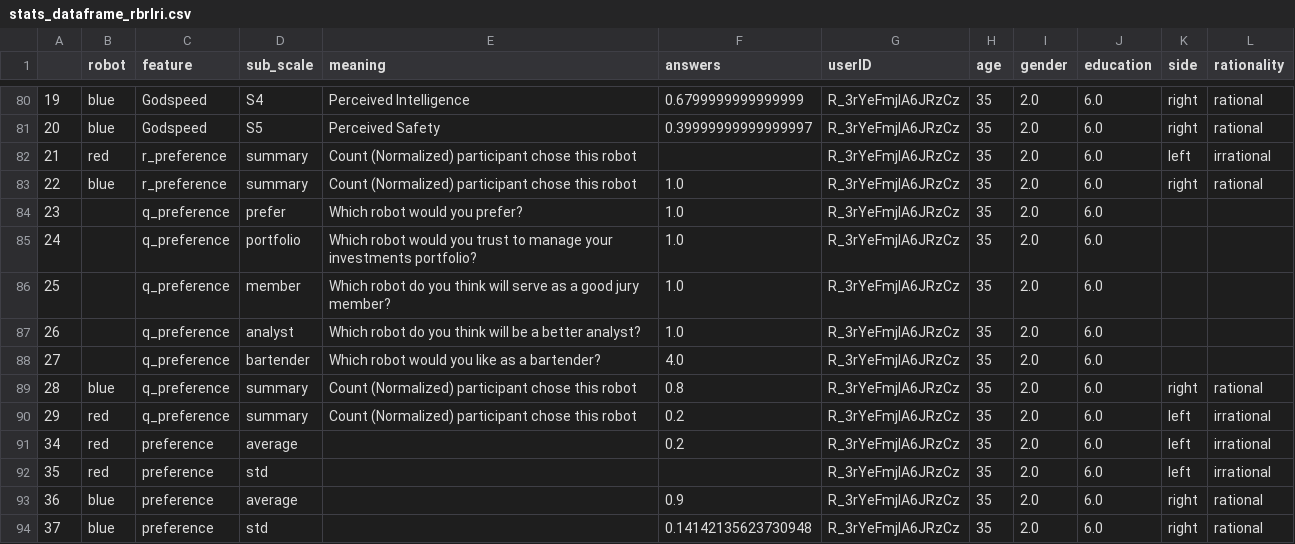
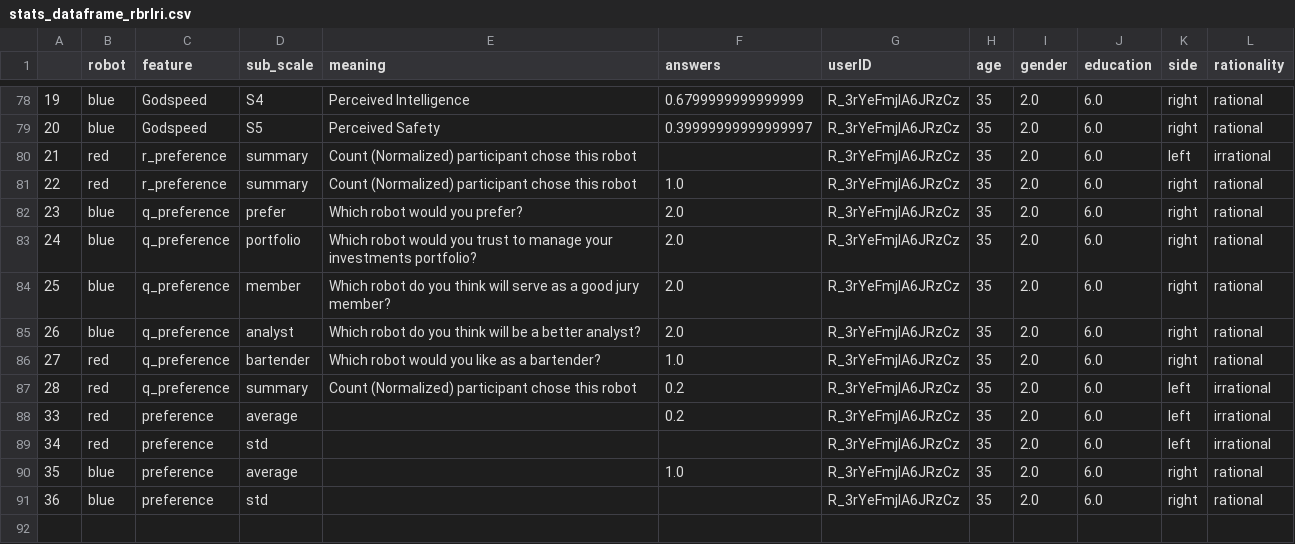
Before and after one commit to CuriosityLabTAU/robots_vids, a CSV file: data/stats_dataframe_rbrlri.csv, drawn as a sheet; only a part is shown, gaps mark what is left out; the diff covers the shown part only.

Commit message:
very initial analysis - only preference during the questionnaire

```diff
--- a/data/stats_dataframe_rbrlri.csv
+++ b/data/stats_dataframe_rbrlri.csv
@@ -82,13 +80,12 @@
 21,red,r_preference,summary,Count (Normalized) participant chose this robot,,R_3rYeFmjlA6JRzCz,35,2.0,6.0,left,irrational
-22,blue,r_preference,summary,Count (Normalized) participant chose this robot,1.0,R_3rYeFmjlA6JRzCz,35,2.0,6.0,right,rational
-23,,q_preference,prefer,Which robot would you prefer?,1.0,R_3rYeFmjlA6JRzCz,35,2.0,6.0,,
-24,,q_preference,portfolio,Which robot would you trust to manage your investments portfolio?,1.0,R_3rYeFmjlA6JRzCz,35,2.0,6.0,,
-25,,q_preference,member,Which robot do you think will serve as a good jury member?,1.0,R_3rYeFmjlA6JRzCz,35,2.0,6.0,,
-26,,q_preference,analyst,Which robot do you think will be a better analyst?,1.0,R_3rYeFmjlA6JRzCz,35,2.0,6.0,,
-27,,q_preference,bartender,Which robot would you like as a bartender?,4.0,R_3rYeFmjlA6JRzCz,35,2.0,6.0,,
-28,blue,q_preference,summary,Count (Normalized) participant chose this robot,0.8,R_3rYeFmjlA6JRzCz,35,2.0,6.0,right,rational
-29,red,q_preference,summary,Count (Normalized) participant chose this robot,0.2,R_3rYeFmjlA6JRzCz,35,2.0,6.0,left,irrational
-34,red,preference,average,,0.2,R_3rYeFmjlA6JRzCz,35,2.0,6.0,left,irrational
-35,red,preference,std,,,R_3rYeFmjlA6JRzCz,35,2.0,6.0,left,irrational
-36,blue,preference,average,,0.9,R_3rYeFmjlA6JRzCz,35,2.0,6.0,right,rational
-37,blue,preference,std,,0.14142135623730948,R_3rYeFmjlA6JRzCz,35,2.0,6.0,right,rational
+22,red,r_preference,summary,Count (Normalized) participant chose this robot,1.0,R_3rYeFmjlA6JRzCz,35,2.0,6.0,right,rational
+23,blue,q_preference,prefer,Which robot would you prefer?,2.0,R_3rYeFmjlA6JRzCz,35,2.0,6.0,right,rational
+24,blue,q_preference,portfolio,Which robot would you trust to manage your investments portfolio?,2.0,R_3rYeFmjlA6JRzCz,35,2.0,6.0,right,rational
+25,blue,q_preference,member,Which robot do you think will serve as a good jury member?,2.0,R_3rYeFmjlA6JRzCz,35,2.0,6.0,right,rational
+26,blue,q_preference,analyst,Which robot do you think will be a better analyst?,2.0,R_3rYeFmjlA6JRzCz,35,2.0,6.0,right,rational
+27,red,q_preference,bartender,Which robot would you like as a bartender?,1.0,R_3rYeFmjlA6JRzCz,35,2.0,6.0,right,rational
+28,red,q_preference,summary,Count (Normalized) participant chose this robot,0.2,R_3rYeFmjlA6JRzCz,35,2.0,6.0,left,irrational
+33,red,preference,average,,0.2,R_3rYeFmjlA6JRzCz,35,2.0,6.0,left,irrational
+34,red,preference,std,,,R_3rYeFmjlA6JRzCz,35,2.0,6.0,left,irrational
+35,blue,preference,average,,1.0,R_3rYeFmjlA6JRzCz,35,2.0,6.0,right,rational
+36,blue,preference,std,,,R_3rYeFmjlA6JRzCz,35,2.0,6.0,right,rational
```
Also changed, not shown: 2 removed rows and 75 edited cells elsewhere in this file, 2 other files.
